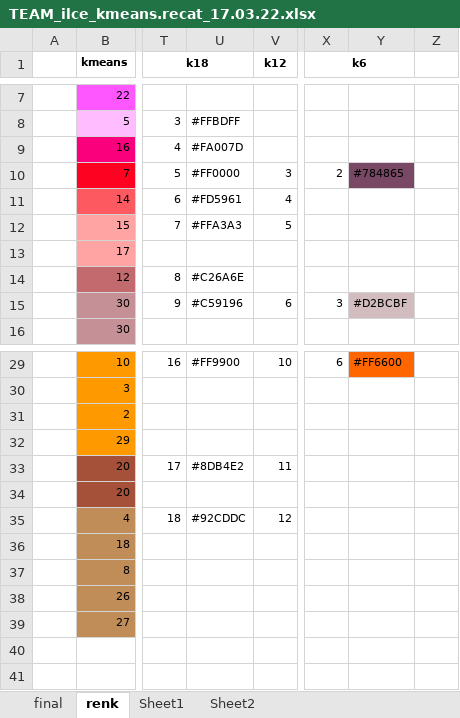
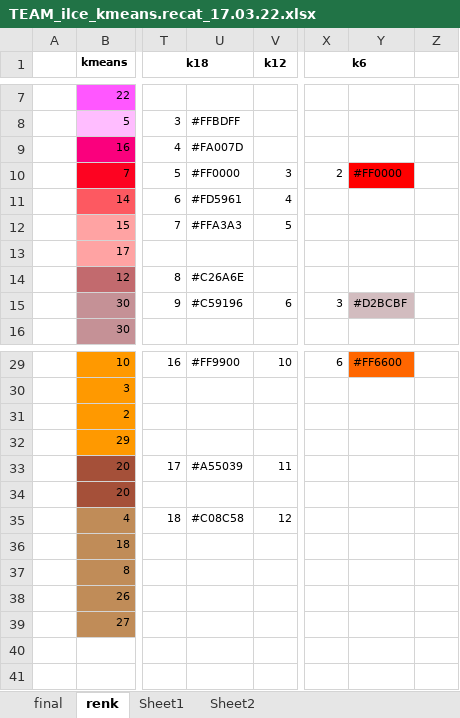
Before and after one commit to anilgurbuzturk/TEAM-cluster-ilce, an Excel workbook: TEAM_ilce_kmeans.recat_17.03.22.xlsx, sheet renk, drawn as a sheet; only a part is shown, gaps mark what is left out; values as stored, in another font and other column widths than the file's, no borders; the diff names each change by its address in the sheet, - before the commit and + after, or states it on an @@ line.

```diff
--- a/TEAM_ilce_kmeans.recat_17.03.22.xlsx (sheet renk)
+++ b/TEAM_ilce_kmeans.recat_17.03.22.xlsx (sheet renk)
-Y10: #784865
+Y10: #FF0000
-Y10 fill: #784865
+Y10 fill: #FF0000
-U33: #8DB4E2
+U33: #A55039
-U35: #92CDDC
+U35: #C08C58
```
Also changed, not shown: 1 other file.
